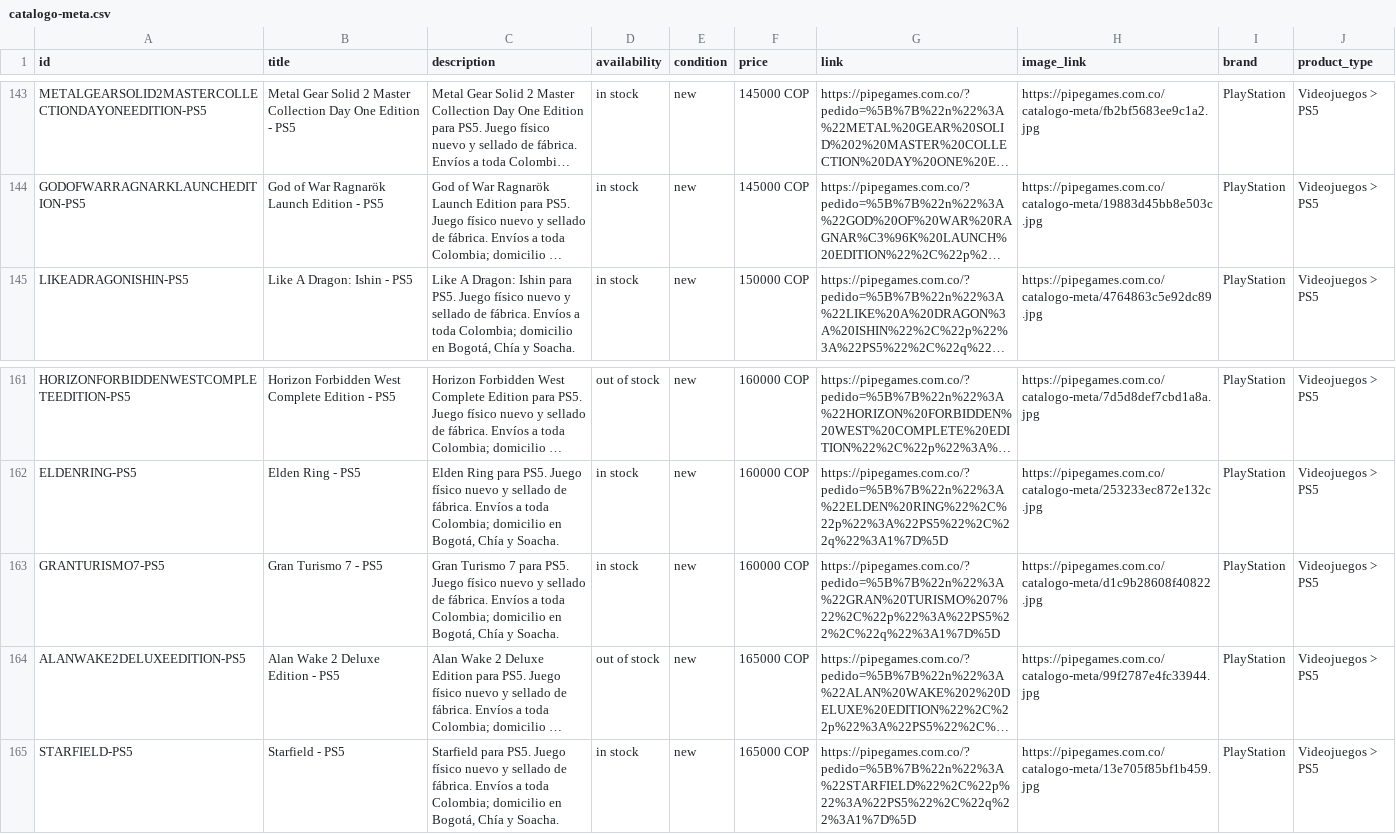
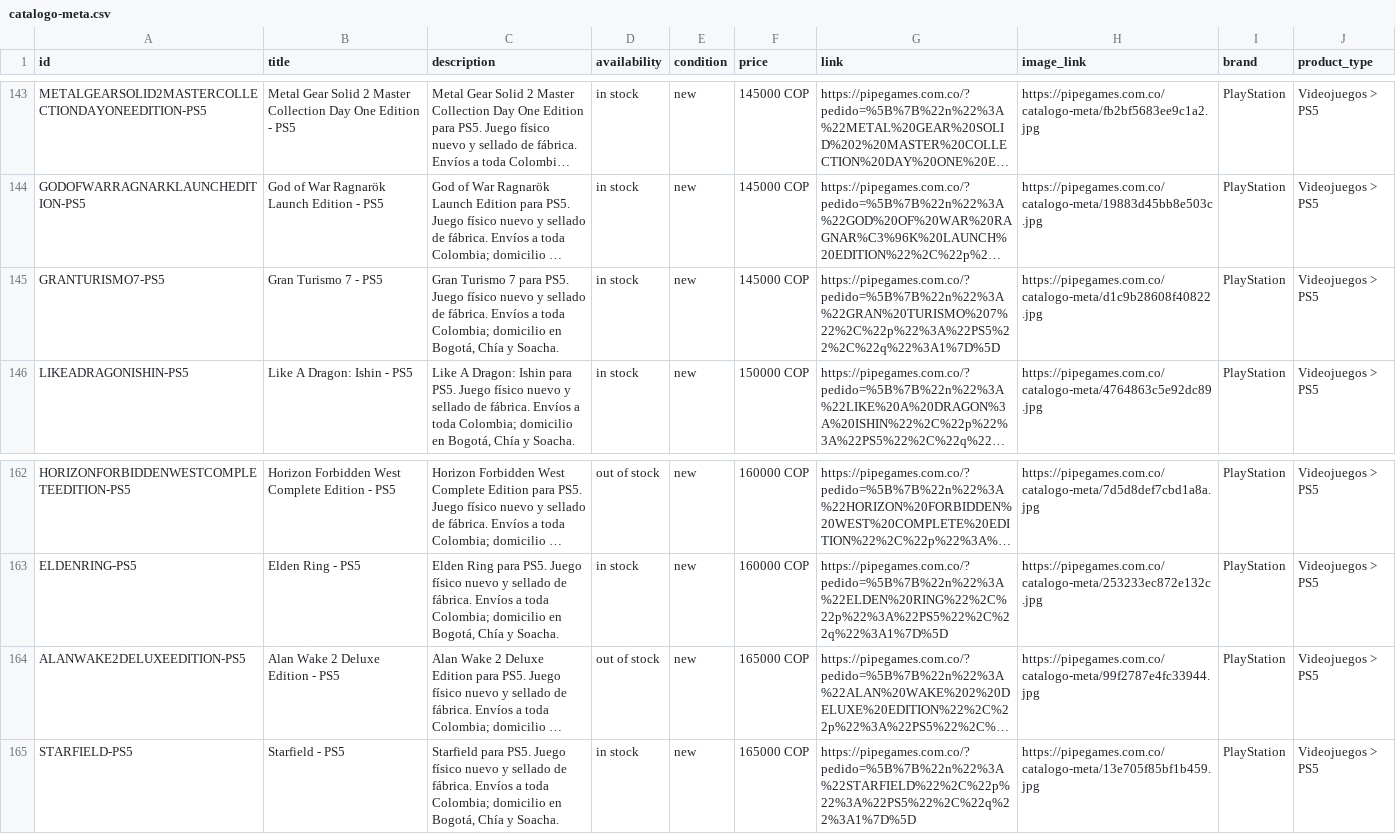
Before and after one commit to pipegamess/Pipe-Games, a CSV file: catalogo-meta.csv, drawn as a sheet; only a part is shown, gaps mark what is left out; long unchanged cells end in …; removed rows and columns are numbered as before the commit, all else as after; the diff names each change by its address in the sheet, - before the commit and + after, or states it on an @@ line.

```diff
--- a/catalogo-meta.csv
+++ b/catalogo-meta.csv
+row 145: GRANTURISMO7-PS5 | Gran Turismo 7 - PS5 | Gran Turismo 7 para PS5. Juego físico nuevo y sellado de fábrica. Envíos a toda Colombia; domicilio en Bogotá, Chía y Soacha. | in stock | new | 145000 COP | https://pipegames.com.co/?pedido=%5B%7B%22n%22%3A%22GRAN%20TURISMO%207%22%2C%22p%22%3A%22PS5%22%2C%22q%22%3A1%7D%5D | https://pipegames.com.co/catalogo-meta/d1c9b28608f40822.jpg | PlayStation | Videojuegos > PS5
-row 163: GRANTURISMO7-PS5 | Gran Turismo 7 - PS5 | Gran Turismo 7 para PS5. Juego físico nuevo y sellado de fábrica. Envíos a toda Colombia; domicilio en Bogotá, Chía y Soacha. | in stock | new | 160000 COP | https://pipegames.com.co/?pedido=%5B%7B%22n%22%3A%22GRAN%20TURISMO%207%22%2C%22p%22%3A%22PS5%22%2C%22q%22%3A1%7D%5D | https://pipegames.com.co/catalogo-meta/d1c9b28608f40822.jpg | PlayStation | Videojuegos > PS5
```
Also changed, not shown: 1 other file.
